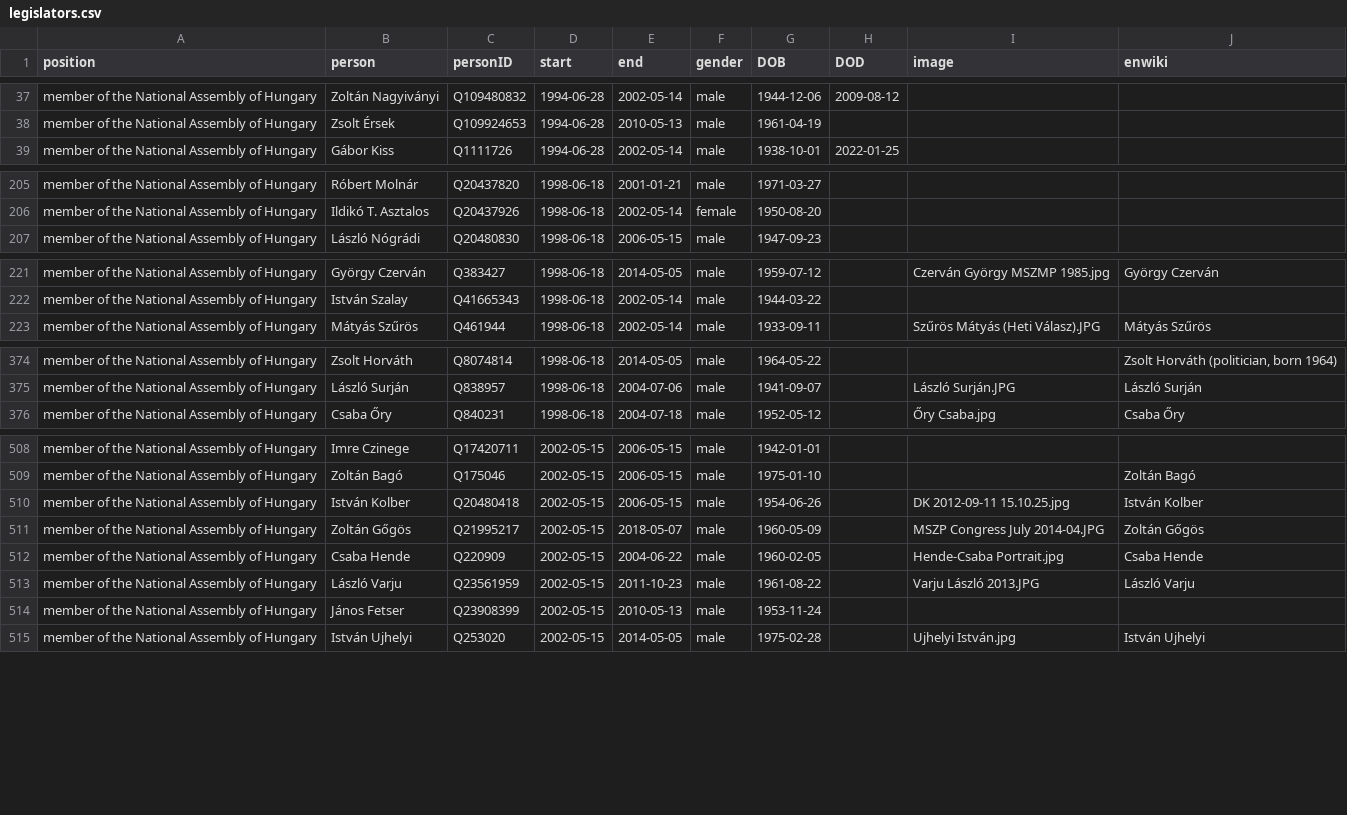
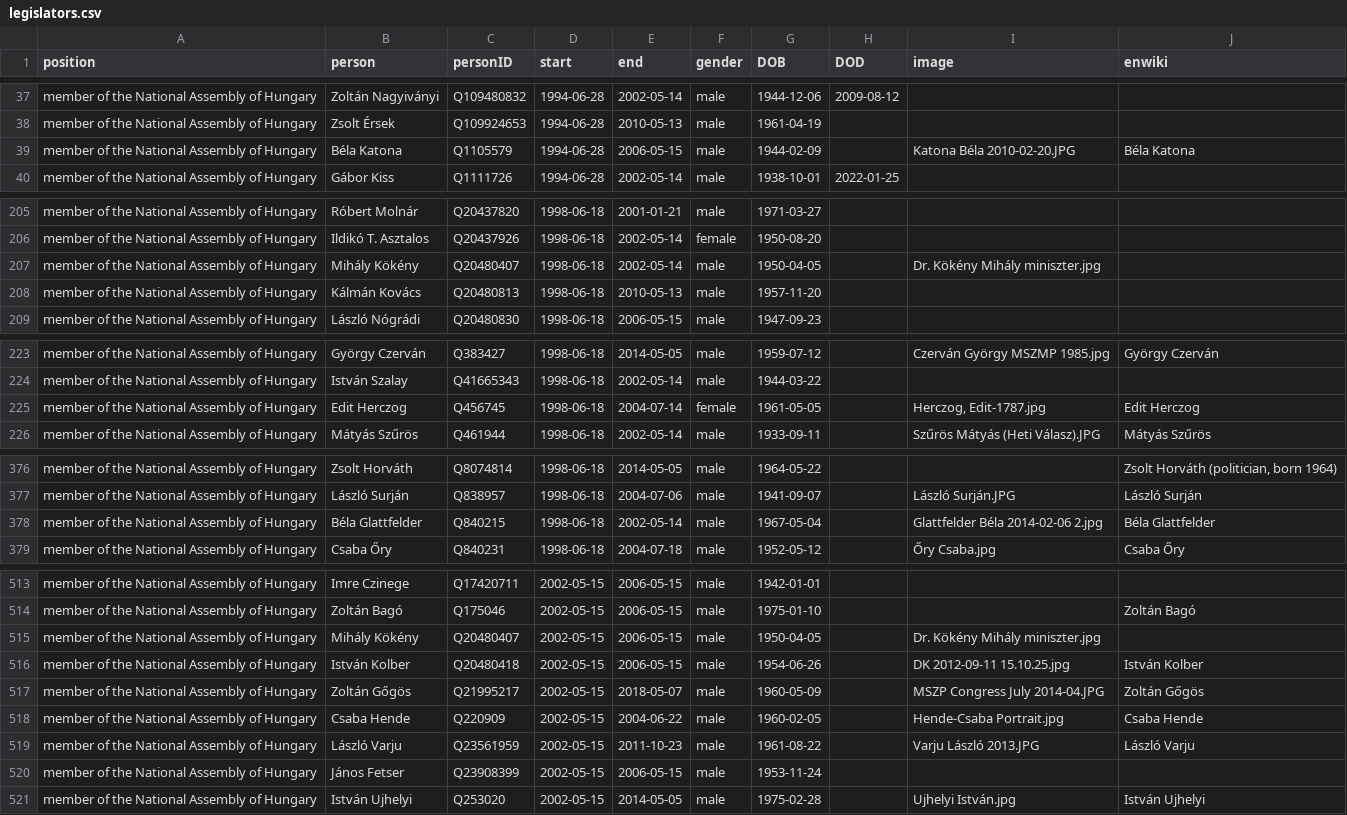
Before and after one commit to every-politician-scrapers/hungary-cabinet, a CSV file: html/legislators.csv, drawn as a sheet; only a part is shown, gaps mark what is left out; the diff covers the shown part only.

```diff
--- a/html/legislators.csv
+++ b/html/legislators.csv
@@ -38,2 +38,3 @@ member of the National Assembly of Hungary,Zoltán Nagyiványi,Q109480832,1994-0
 member of the National Assembly of Hungary,Zsolt Érsek,Q109924653,1994-06-28,2010-05-13,male,1961-04-19,,,
+member of the National Assembly of Hungary,Béla Katona,Q1105579,1994-06-28,2006-05-15,male,1944-02-09,,Katona Béla 2010-02-20.JPG,Béla Katona
 member of the National Assembly of Hungary,Gábor Kiss,Q1111726,1994-06-28,2002-05-14,male,1938-10-01,2022-01-25,,
@@ -206,2 +206,4 @@ member of the National Assembly of Hungary,Róbert Molnár,Q20437820,1998-06-18,
 member of the National Assembly of Hungary,Ildikó T. Asztalos,Q20437926,1998-06-18,2002-05-14,female,1950-08-20,,,
+member of the National Assembly of Hungary,Mihály Kökény,Q20480407,1998-06-18,2002-05-14,male,1950-04-05,,Dr. Kökény Mihály miniszter.jpg,
+member of the National Assembly of Hungary,Kálmán Kovács,Q20480813,1998-06-18,2010-05-13,male,1957-11-20,,,
 member of the National Assembly of Hungary,László Nógrádi,Q20480830,1998-06-18,2006-05-15,male,1947-09-23,,,
@@ -222,2 +224,3 @@ member of the National Assembly of Hungary,György Czerván,Q383427,1998-06-18,2
 member of the National Assembly of Hungary,István Szalay,Q41665343,1998-06-18,2002-05-14,male,1944-03-22,,,
+member of the National Assembly of Hungary,Edit Herczog,Q456745,1998-06-18,2004-07-14,female,1961-05-05,,"Herczog, Edit-1787.jpg",Edit Herczog
 member of the National Assembly of Hungary,Mátyás Szűrös,Q461944,1998-06-18,2002-05-14,male,1933-09-11,,Szűrös Mátyás (Heti Válasz).JPG,Mátyás Szűrös
@@ -375,2 +377,3 @@ member of the National Assembly of Hungary,Zsolt Horváth,Q8074814,1998-06-18,20
 member of the National Assembly of Hungary,László Surján,Q838957,1998-06-18,2004-07-06,male,1941-09-07,,László Surján.JPG,László Surján
+member of the National Assembly of Hungary,Béla Glattfelder,Q840215,1998-06-18,2002-05-14,male,1967-05-04,,Glattfelder Béla 2014-02-06 2.jpg,Béla Glattfelder
 member of the National Assembly of Hungary,Csaba Őry,Q840231,1998-06-18,2004-07-18,male,1952-05-12,,Őry Csaba.jpg,Csaba Őry
@@ -509,2 +514,3 @@ member of the National Assembly of Hungary,Imre Czinege,Q17420711,2002-05-15,200
 member of the National Assembly of Hungary,Zoltán Bagó,Q175046,2002-05-15,2006-05-15,male,1975-01-10,,,Zoltán Bagó
+member of the National Assembly of Hungary,Mihály Kökény,Q20480407,2002-05-15,2006-05-15,male,1950-04-05,,Dr. Kökény Mihály miniszter.jpg,
 member of the National Assembly of Hungary,István Kolber,Q20480418,2002-05-15,2006-05-15,male,1954-06-26,,DK 2012-09-11 15.10.25.jpg,István Kolber
@@ -513,3 +519,3 @@ member of the National Assembly of Hungary,Csaba Hende,Q220909,2002-05-15,2004-0
 member of the National Assembly of Hungary,László Varju,Q23561959,2002-05-15,2011-10-23,male,1961-08-22,,Varju László 2013.JPG,László Varju
-member of the National Assembly of Hungary,János Fetser,Q23908399,2002-05-15,2010-05-13,male,1953-11-24,,,
+member of the National Assembly of Hungary,János Fetser,Q23908399,2002-05-15,2006-05-15,male,1953-11-24,,,
 member of the National Assembly of Hungary,István Ujhelyi,Q253020,2002-05-15,2014-05-05,male,1975-02-28,,Ujhelyi István.jpg,István Ujhelyi
```
Also changed, not shown: 9 added rows, 3 removed rows and 2 edited cells elsewhere in this file, html/current.csv, html/family.csv, 3 other files.
